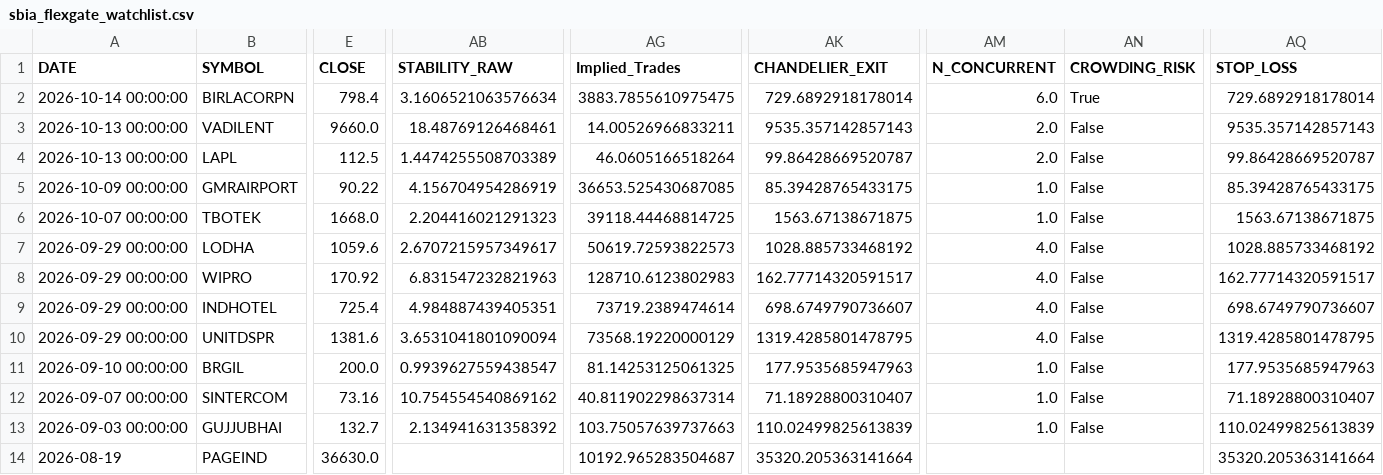
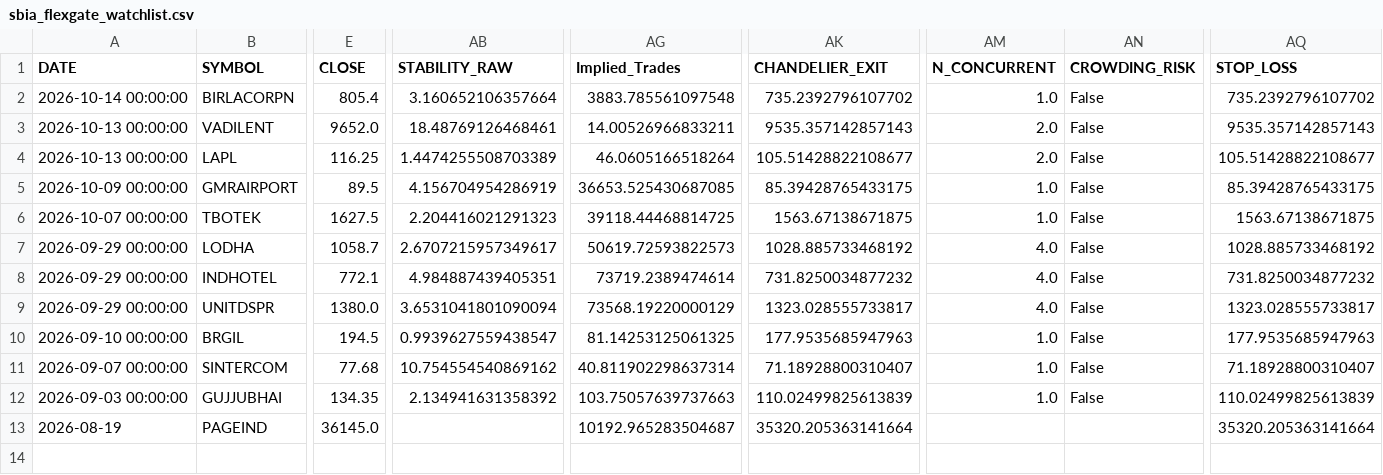
Before and after one commit to canvachaad-cell/Pro-spike, a CSV file: data/sbia_flexgate_watchlist.csv, drawn as a sheet; only a part is shown, gaps mark what is left out; removed rows and columns are numbered as before the commit, all else as after; rows hold the shown columns only; the diff covers the shown part only; the diff names each change by its address in the sheet, - before the commit and + after, or states it on an @@ line.

```diff
--- a/data/sbia_flexgate_watchlist.csv
+++ b/data/sbia_flexgate_watchlist.csv
-E2 (CLOSE): 798.4
+E2 (CLOSE): 805.4
-AB2 (STABILITY_RAW): 3.1606521063576634
+AB2 (STABILITY_RAW): 3.160652106357664
-AG2 (Implied_Trades): 3883.7855610975475
+AG2 (Implied_Trades): 3883.785561097548
-AK2 (CHANDELIER_EXIT): 729.6892918178014
+AK2 (CHANDELIER_EXIT): 735.2392796107702
-AM2 (N_CONCURRENT): 6.0
+AM2 (N_CONCURRENT): 1.0
-AN2 (CROWDING_RISK): True
+AN2 (CROWDING_RISK): False
-AQ2 (STOP_LOSS): 729.6892918178014
+AQ2 (STOP_LOSS): 735.2392796107702
-E3 (CLOSE): 9660.0
+E3 (CLOSE): 9652.0
-E4 (CLOSE): 112.5
+E4 (CLOSE): 116.25
-AK4 (CHANDELIER_EXIT): 99.86428669520787
+AK4 (CHANDELIER_EXIT): 105.51428822108677
-AQ4 (STOP_LOSS): 99.86428669520787
+AQ4 (STOP_LOSS): 105.51428822108677
-E5 (CLOSE): 90.22
+E5 (CLOSE): 89.5
-E6 (CLOSE): 1668.0
+E6 (CLOSE): 1627.5
-E7 (CLOSE): 1059.6
+E7 (CLOSE): 1058.7
-row 8: 2026-09-29 00:00:00 | WIPRO | 170.92 | 6.831547232821963 | 128710.6123802983 | 162.77714320591517 | 4.0 | False | 162.77714320591517
-E8 (CLOSE): 725.4
+E8 (CLOSE): 772.1
-AK8 (CHANDELIER_EXIT): 698.6749790736607
+AK8 (CHANDELIER_EXIT): 731.8250034877232
-AQ8 (STOP_LOSS): 698.6749790736607
+AQ8 (STOP_LOSS): 731.8250034877232
-E9 (CLOSE): 1381.6
+E9 (CLOSE): 1380.0
-AK9 (CHANDELIER_EXIT): 1319.4285801478795
+AK9 (CHANDELIER_EXIT): 1323.028555733817
-AQ9 (STOP_LOSS): 1319.4285801478795
+AQ9 (STOP_LOSS): 1323.028555733817
-E10 (CLOSE): 200.0
+E10 (CLOSE): 194.5
-E11 (CLOSE): 73.16
+E11 (CLOSE): 77.68
-E12 (CLOSE): 132.7
+E12 (CLOSE): 134.35
-E13 (CLOSE): 36630.0
+E13 (CLOSE): 36145.0
```
Also changed, not shown: 1 edited cell elsewhere in this file, data/alerts_log.csv, data/sbia_ledger.csv, 16 other files.
